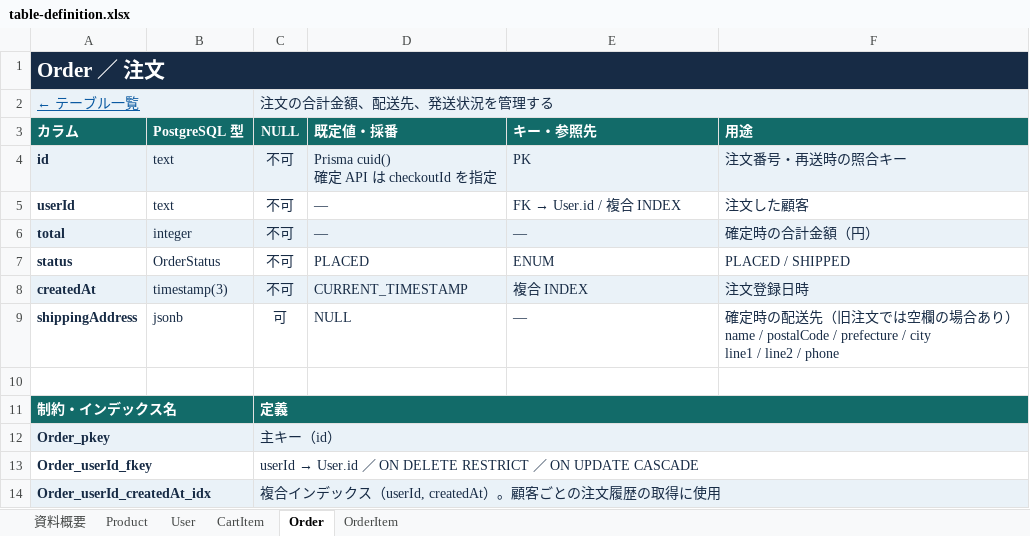
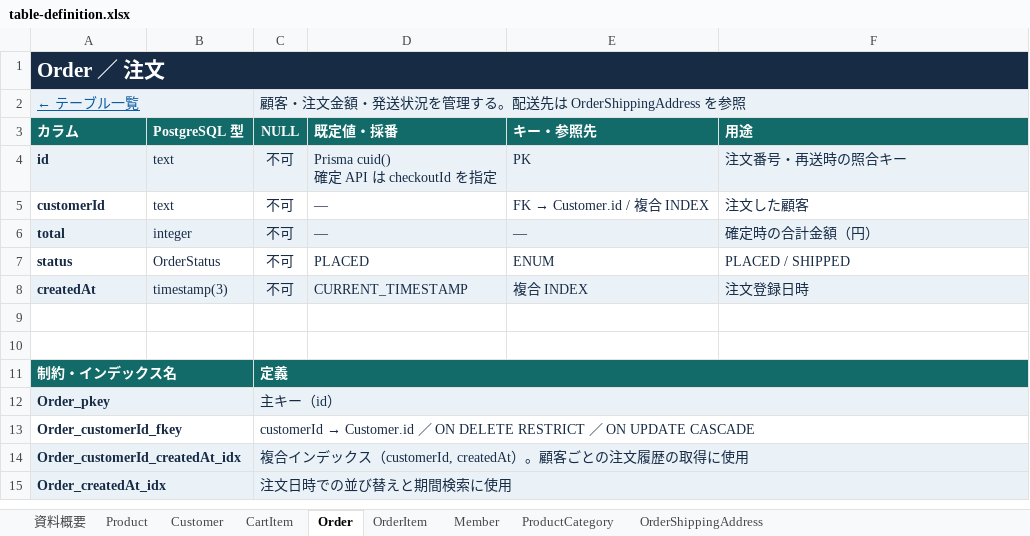
Before and after one commit to okuda1506/devquest-app, an Excel workbook: public/documents/table-definition.xlsx, sheet Order, drawn as a sheet; values as stored, in another font and other column widths than the file's, no borders; ↵ is a line break in a cell; the diff names each change by its address in the sheet, - before the commit and + after, or states it on an @@ line.

```diff
--- a/public/documents/table-definition.xlsx (sheet Order)
+++ b/public/documents/table-definition.xlsx (sheet Order)
-sheet tab: User
+sheet tab: Customer
+sheet tab: Member
+sheet tab: ProductCategory
+sheet tab: OrderShippingAddress
-C2 (NULL): 注文の合計金額、配送先、発送状況を管理する
+C2 (NULL): 顧客・注文金額・発送状況を管理する。配送先は OrderShippingAddress を参照
-A5 (カラム): userId
+A5 (カラム): customerId
@@ E5 (キー・参照先): FK → User.id / 複合 INDEX → FK → Customer.id / 複合 INDEX @@
-row 9: shippingAddress | jsonb | 可 | NULL | — | 確定時の配送先（旧注文では空欄の場合あり） ↵ name / postalCode / prefecture / city ↵ line1 / line2 / phone
+row 9: (empty)
-A13 (カラム): Order_userId_fkey
+A13 (カラム): Order_customerId_fkey
@@ C13 (NULL): userId → User.id ／… → customerId → Customer.id ／… @@
-A14 (カラム): Order_userId_createdAt_idx
+A14 (カラム): Order_customerId_createdAt_idx
-C14 (NULL): 複合インデックス（userId, createdAt）。顧客ごとの注文履歴の取得に使用
+C14 (NULL): 複合インデックス（customerId, createdAt）。顧客ごとの注文履歴の取得に使用
+row 15: Order_createdAt_idx |  | 注文日時での並び替えと期間検索に使用
```
Also changed, not shown: sheet Customer, sheet 資料概要, sheet CartItem, sheet Product, sheet OrderItem, public/documents/basic-design.xlsx, public/documents/detailed-design.xlsx, 3 other files.
